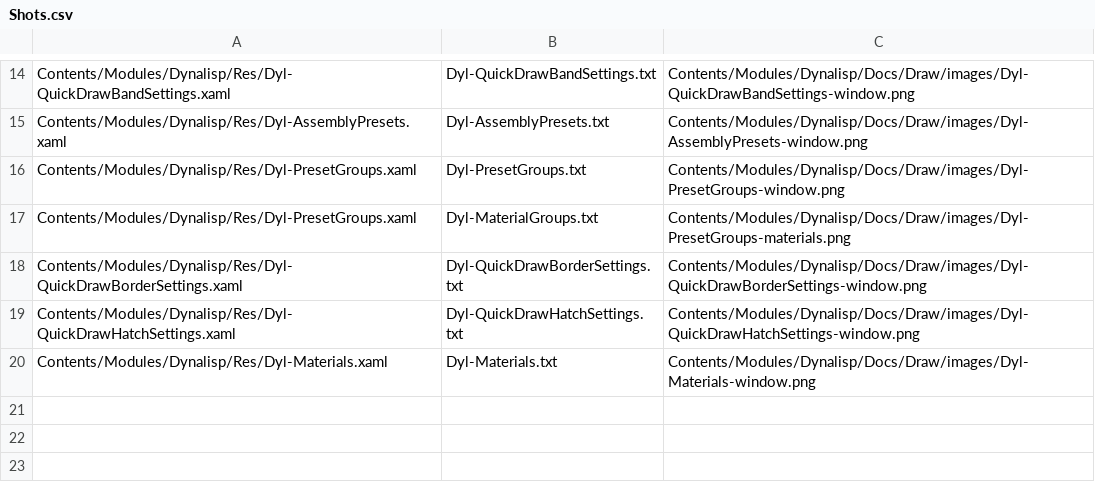
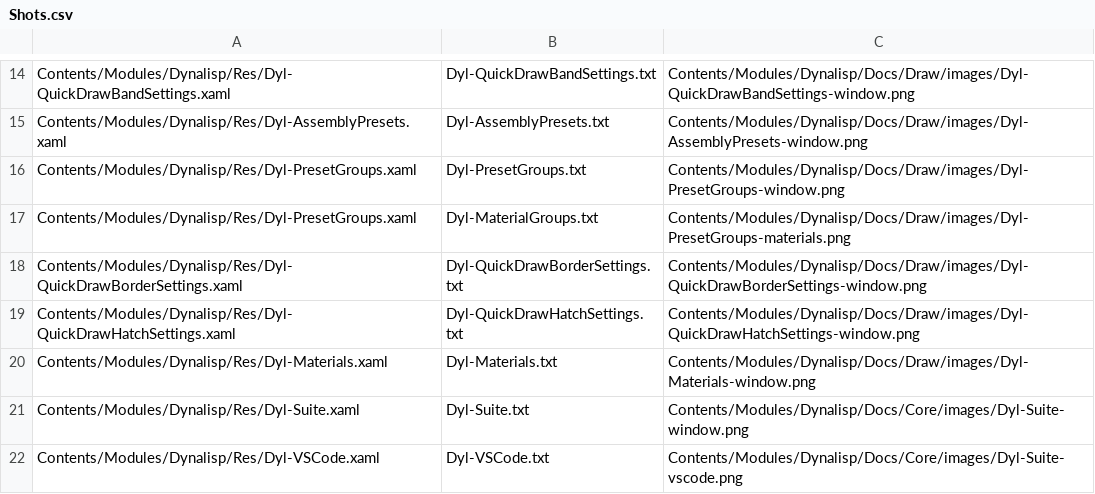
Before and after one commit to samagior/DynALisp.bundle, a CSV file: Installer/Windows/Shots/Shots.csv, drawn as a sheet; only a part is shown, gaps mark what is left out.

```diff
--- a/Installer/Windows/Shots/Shots.csv
+++ b/Installer/Windows/Shots/Shots.csv
@@ -20 +20,3 @@ Contents/Modules/Dynalisp/Res/Dyl-QuickDrawHatchSettings.xaml;Dyl-QuickDrawHatch
 Contents/Modules/Dynalisp/Res/Dyl-Materials.xaml;Dyl-Materials.txt;Contents/Modules/Dynalisp/Docs/Draw/images/Dyl-Materials-window.png
+Contents/Modules/Dynalisp/Res/Dyl-Suite.xaml;Dyl-Suite.txt;Contents/Modules/Dynalisp/Docs/Core/images/Dyl-Suite-window.png
+Contents/Modules/Dynalisp/Res/Dyl-VSCode.xaml;Dyl-VSCode.txt;Contents/Modules/Dynalisp/Docs/Core/images/Dyl-Suite-vscode.png
```
Also changed, not shown: 16 other files.
